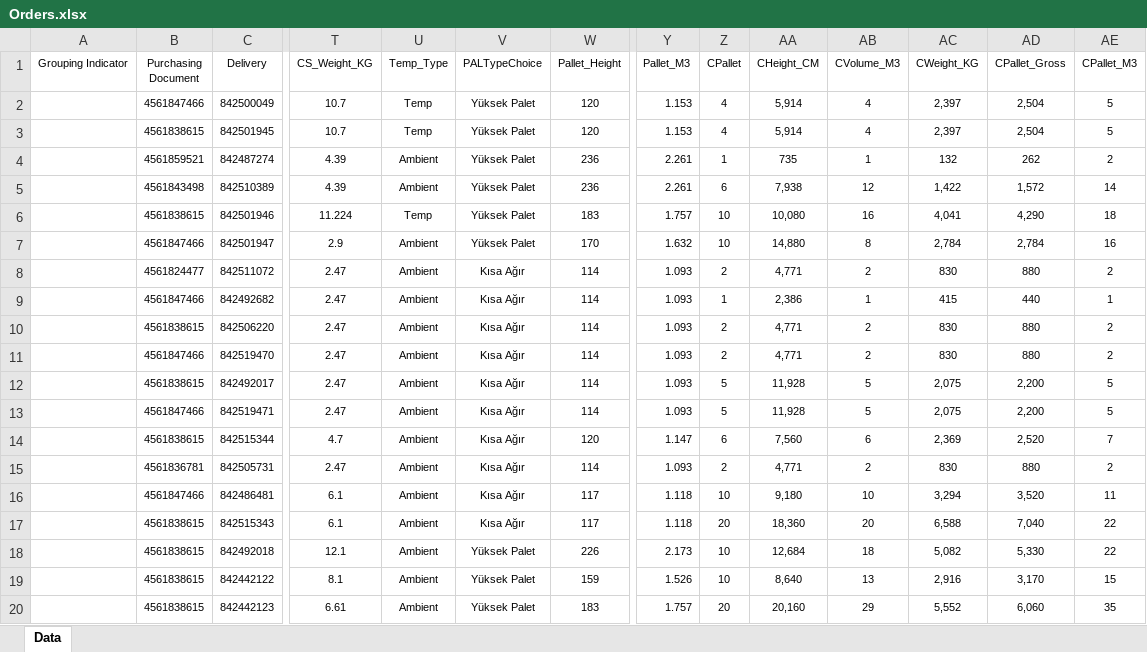
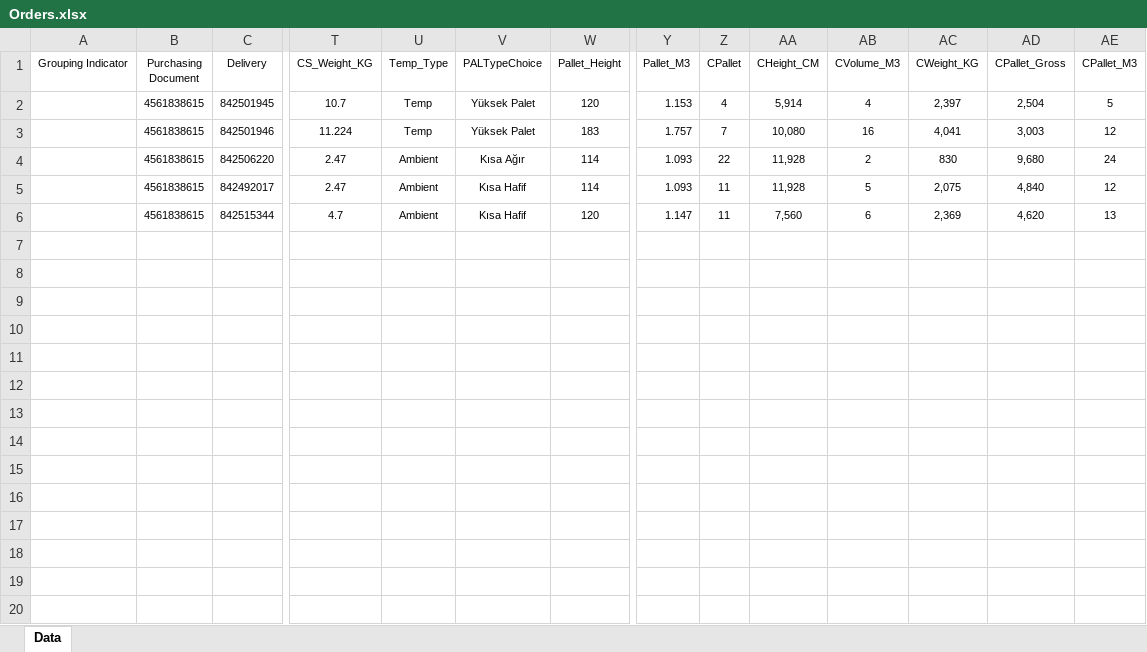
Before and after one commit to BurakN16/STO_Planner, an Excel workbook: Orders.xlsx, sheet Data, drawn as a sheet; only a part is shown, gaps mark what is left out; values as stored, in another font and other column widths than the file's, no borders; table styles not drawn; removed rows and columns are numbered as before the commit, all else as after; rows hold the shown columns only; the diff covers the shown part only; the diff names each change by its address in the sheet, - before the commit and + after, or states it on an @@ line.

```diff
--- a/Orders.xlsx (sheet Data)
+++ b/Orders.xlsx (sheet Data)
-row 2:  | 4561847466 | 842500049 | 10.7 | Temp | Yüksek Palet | 120 | 1.153 | 4 | 5,914 | 4 | 2,397 | 2,504 | 5
-row 4:  | 4561859521 | 842487274 | 4.39 | Ambient | Yüksek Palet | 236 | 2.261 | 1 | 735 | 1 | 132 | 262 | 2
-row 5:  | 4561843498 | 842510389 | 4.39 | Ambient | Yüksek Palet | 236 | 2.261 | 6 | 7,938 | 12 | 1,422 | 1,572 | 14
-Z3 (CPallet): 10
+Z3 (CPallet): 7
-AD3 (CPallet_Gross): 4,290
+AD3 (CPallet_Gross): 3,003
-AE3 (CPallet_M3): 18
+AE3 (CPallet_M3): 12
-row 7:  | 4561847466 | 842501947 | 2.9 | Ambient | Yüksek Palet | 170 | 1.632 | 10 | 14,880 | 8 | 2,784 | 2,784 | 16
-row 8:  | 4561824477 | 842511072 | 2.47 | Ambient | Kısa Ağır | 114 | 1.093 | 2 | 4,771 | 2 | 830 | 880 | 2
-row 9:  | 4561847466 | 842492682 | 2.47 | Ambient | Kısa Ağır | 114 | 1.093 | 1 | 2,386 | 1 | 415 | 440 | 1
-Z4 (CPallet): 2
+Z4 (CPallet): 22
-AA4 (CHeight_CM): 4,771
+AA4 (CHeight_CM): 11,928
-AD4 (CPallet_Gross): 880
+AD4 (CPallet_Gross): 9,680
-AE4 (CPallet_M3): 2
+AE4 (CPallet_M3): 24
-row 11:  | 4561847466 | 842519470 | 2.47 | Ambient | Kısa Ağır | 114 | 1.093 | 2 | 4,771 | 2 | 830 | 880 | 2
-V5 (PALTypeChoice): Kısa Ağır
+V5 (PALTypeChoice): Kısa Hafif
-Z5 (CPallet): 5
+Z5 (CPallet): 11
-AD5 (CPallet_Gross): 2,200
+AD5 (CPallet_Gross): 4,840
-AE5 (CPallet_M3): 5
+AE5 (CPallet_M3): 12
-row 13:  | 4561847466 | 842519471 | 2.47 | Ambient | Kısa Ağır | 114 | 1.093 | 5 | 11,928 | 5 | 2,075 | 2,200 | 5
-V6 (PALTypeChoice): Kısa Ağır
+V6 (PALTypeChoice): Kısa Hafif
-Z6 (CPallet): 6
+Z6 (CPallet): 11
-AD6 (CPallet_Gross): 2,520
+AD6 (CPallet_Gross): 4,620
-AE6 (CPallet_M3): 7
+AE6 (CPallet_M3): 13
-row 15:  | 4561836781 | 842505731 | 2.47 | Ambient | Kısa Ağır | 114 | 1.093 | 2 | 4,771 | 2 | 830 | 880 | 2
-row 16:  | 4561847466 | 842486481 | 6.1 | Ambient | Kısa Ağır | 117 | 1.118 | 10 | 9,180 | 10 | 3,294 | 3,520 | 11
-row 17:  | 4561838615 | 842515343 | 6.1 | Ambient | Kısa Ağır | 117 | 1.118 | 20 | 18,360 | 20 | 6,588 | 7,040 | 22
-row 18:  | 4561838615 | 842492018 | 12.1 | Ambient | Yüksek Palet | 226 | 2.173 | 10 | 12,684 | 18 | 5,082 | 5,330 | 22
-row 19:  | 4561838615 | 842442122 | 8.1 | Ambient | Yüksek Palet | 159 | 1.526 | 10 | 8,640 | 13 | 2,916 | 3,170 | 15
-row 20:  | 4561838615 | 842442123 | 6.61 | Ambient | Yüksek Palet | 183 | 1.757 | 20 | 20,160 | 29 | 5,552 | 6,060 | 35
```
Also changed, not shown: 7 removed rows elsewhere in this sheet, formulas that keep their value, STO_Data.xlsx, material.xlsx, 4 other files.
